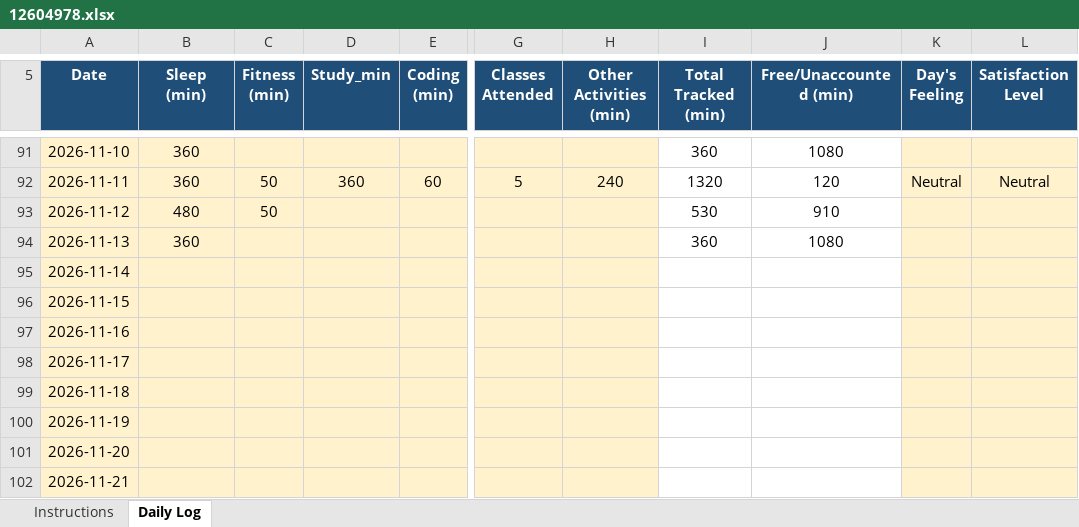
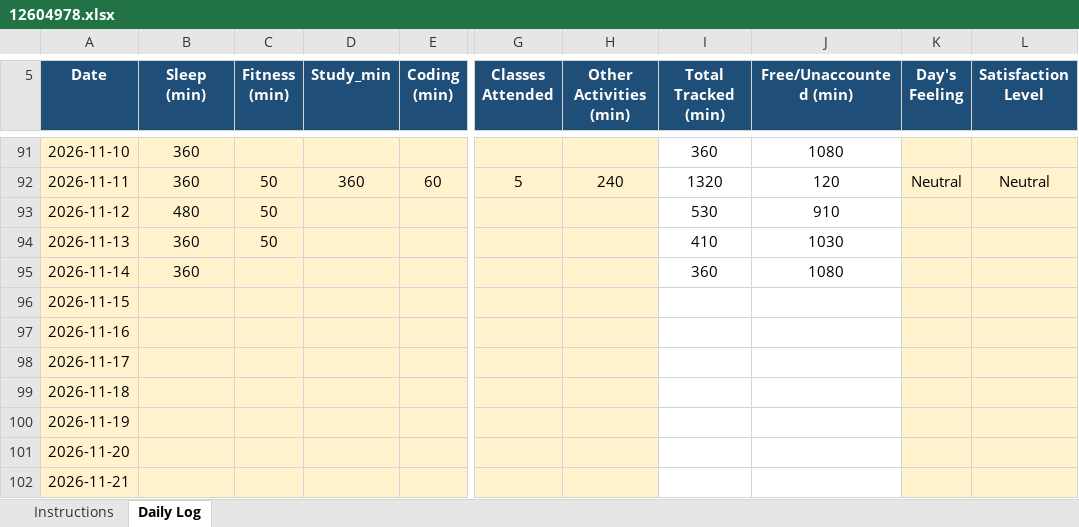
Before and after one commit to codewithrahulk/CAP776, an Excel workbook: 12604978.xlsx, sheet Daily Log, drawn as a sheet; only a part is shown, gaps mark what is left out; values as stored, in another font and other column widths than the file's, no borders; conditional formats not drawn; the diff names each change by its address in the sheet, - before the commit and + after, or states it on an @@ line.

Commit message:
dailyupdate

```diff
--- a/12604978.xlsx (sheet Daily Log)
+++ b/12604978.xlsx (sheet Daily Log)
-C94 (Fitness (min)): (empty)
+C94 (Fitness (min)): 50
-I94 (Total Tracked (min)): 360
+I94 (Total Tracked (min)): 410
-J94 (Free/Unaccounted (min)): 1080
+J94 (Free/Unaccounted (min)): 1030
-B95 (Sleep (min)): (empty)
+B95 (Sleep (min)): 360
-I95 (Total Tracked (min)): (empty)
+I95 (Total Tracked (min)): 360
-J95 (Free/Unaccounted (min)): (empty)
+J95 (Free/Unaccounted (min)): 1080
```
